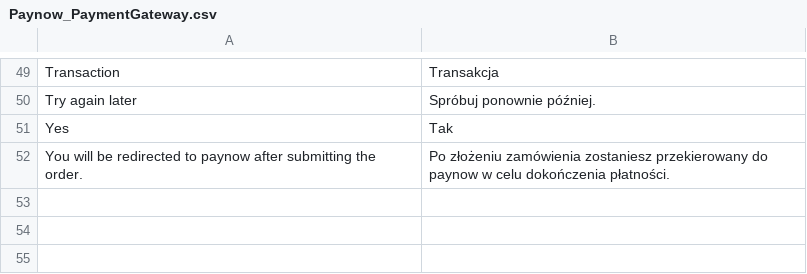
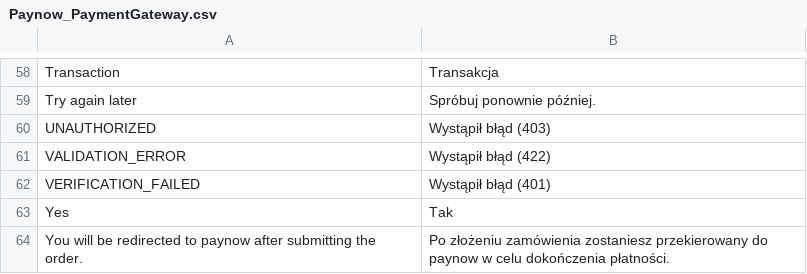
Before and after one commit to movecloser/MoveCloser_Paynow, a CSV file: app/locale/pl_PL/Paynow_PaymentGateway.csv, drawn as a sheet; only a part is shown, gaps mark what is left out; the diff covers the shown part only.

```diff
--- a/app/locale/pl_PL/Paynow_PaymentGateway.csv
+++ b/app/locale/pl_PL/Paynow_PaymentGateway.csv
@@ -50,2 +59,5 @@
 "Try again later","Spróbuj ponownie później."
+"UNAUTHORIZED","Wystąpił błąd (403)"
+"VALIDATION_ERROR","Wystąpił błąd (422)"
+"VERIFICATION_FAILED","Wystąpił błąd (401)"
 "Yes","Tak"
```
Also changed, not shown: 9 added rows and 2 moved rows elsewhere in this file, 2 other files.
